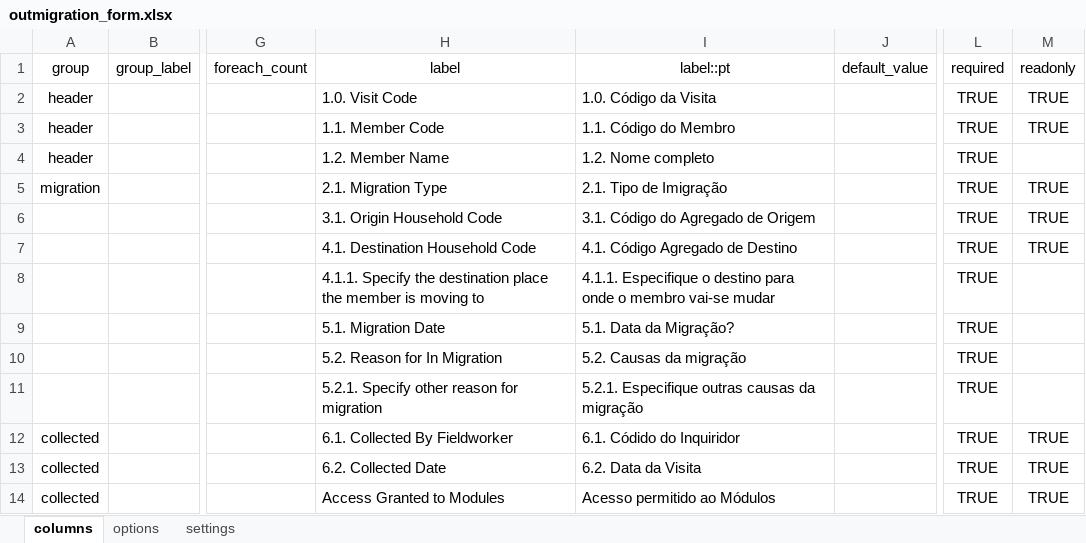
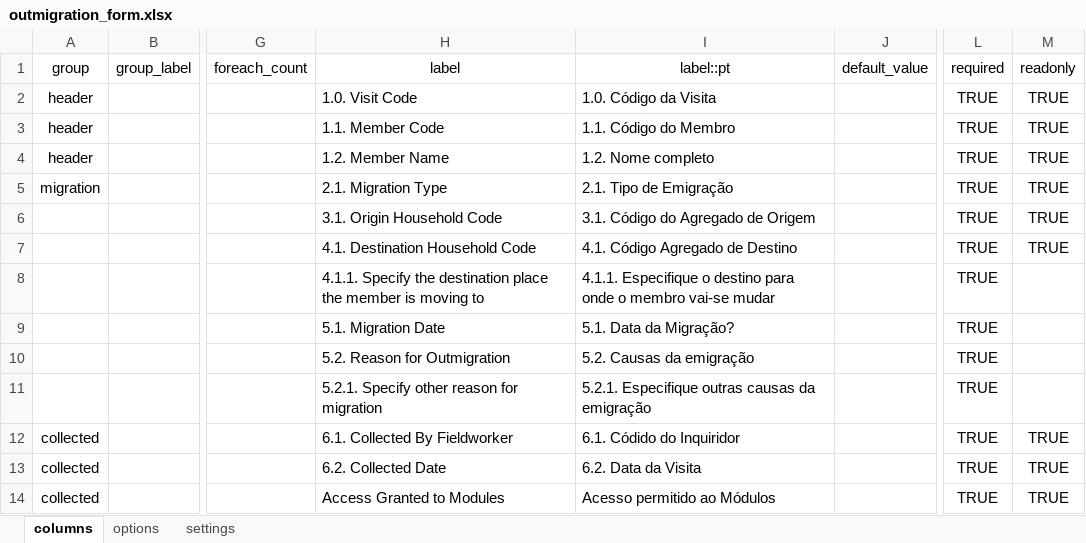
Before and after one commit to philimones-group/hds-explorer-tablet, an Excel workbook: app/src/main/res/raw/outmigration_form.xlsx, sheet columns, drawn as a sheet; only a part is shown, gaps mark what is left out; values as stored, in another font and other column widths than the file's, no borders; the diff names each change by its address in the sheet, - before the commit and + after, or states it on an @@ line.

Commit message:
Add Outmigration Form feature

```diff
--- a/app/src/main/res/raw/outmigration_form.xlsx (sheet columns)
+++ b/app/src/main/res/raw/outmigration_form.xlsx (sheet columns)
-M4 (readonly): (empty)
+M4 (readonly): TRUE
-I5 (label::pt): 2.1. Tipo de Imigração
+I5 (label::pt): 2.1. Tipo de Emigração
-H10 (label): 5.2. Reason for In Migration
+H10 (label): 5.2. Reason for Outmigration
-I10 (label::pt): 5.2. Causas da migração
+I10 (label::pt): 5.2. Causas da emigração
-I11 (label::pt): 5.2.1. Especifique outras causas da migração
+I11 (label::pt): 5.2.1. Especifique outras causas da emigração
```
Also changed, not shown: sheet options, 4 other files.
